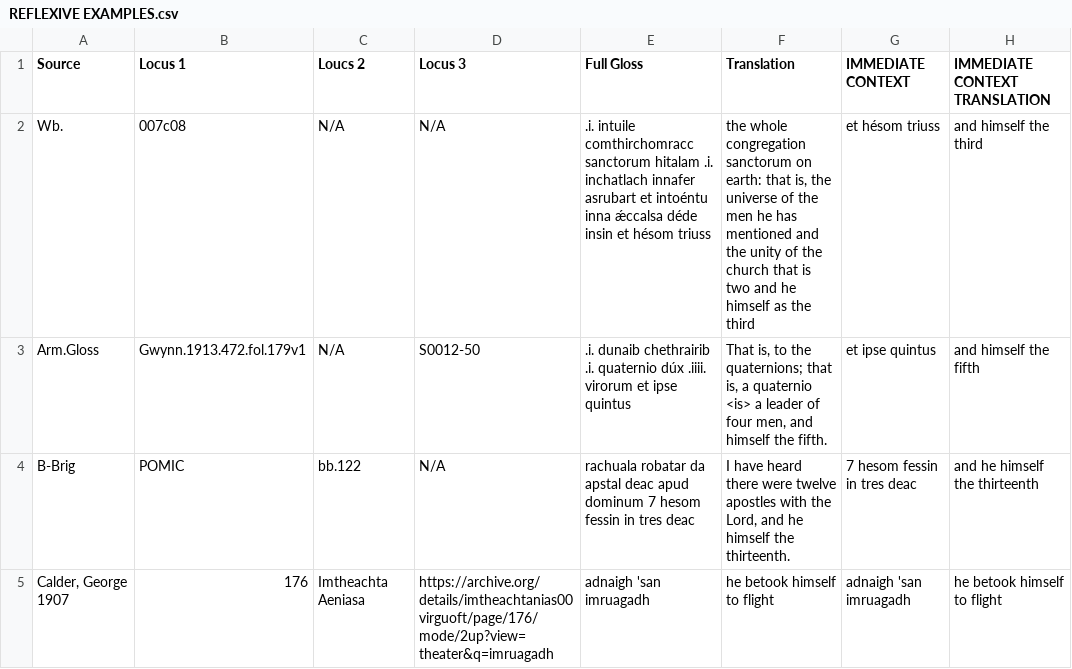
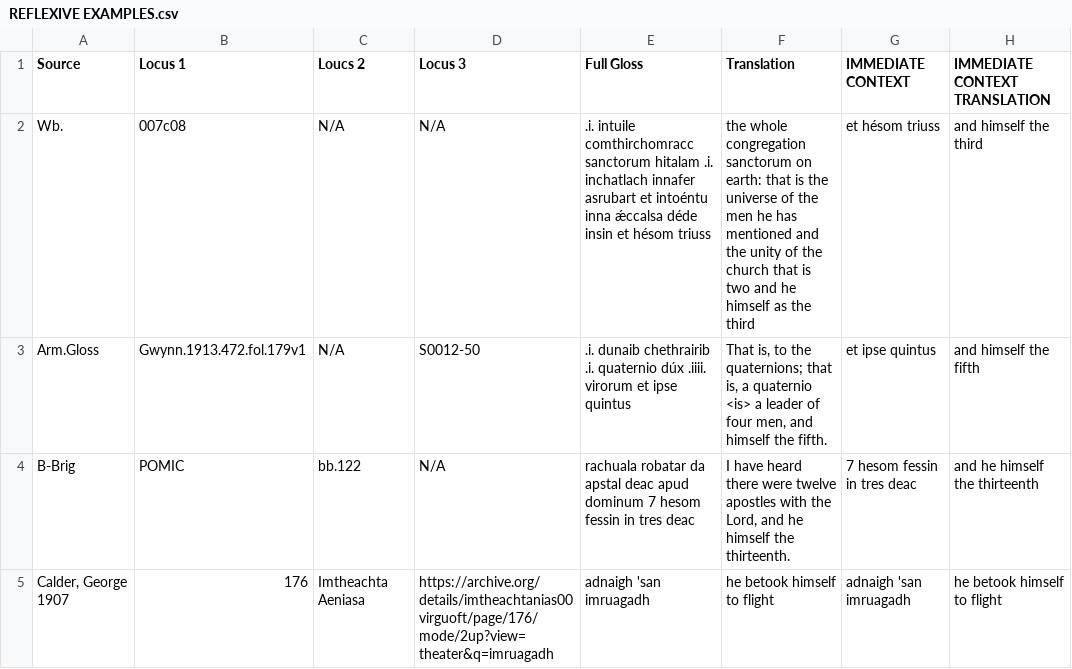
Before and after one commit to elliottlash12/EarlyIrishReflexives, a CSV file: REFLEXIVE EXAMPLES.csv, drawn as a sheet; only a part is shown; the diff names each change by its address in the sheet, - before the commit and + after, or states it on an @@ line.

Commit message:
change line 2 again

```diff
--- a/REFLEXIVE EXAMPLES.csv
+++ b/REFLEXIVE EXAMPLES.csv
-F2 (Translation): …earth: that is, the universe…
+F2 (Translation): …earth: that is the universe…
```
